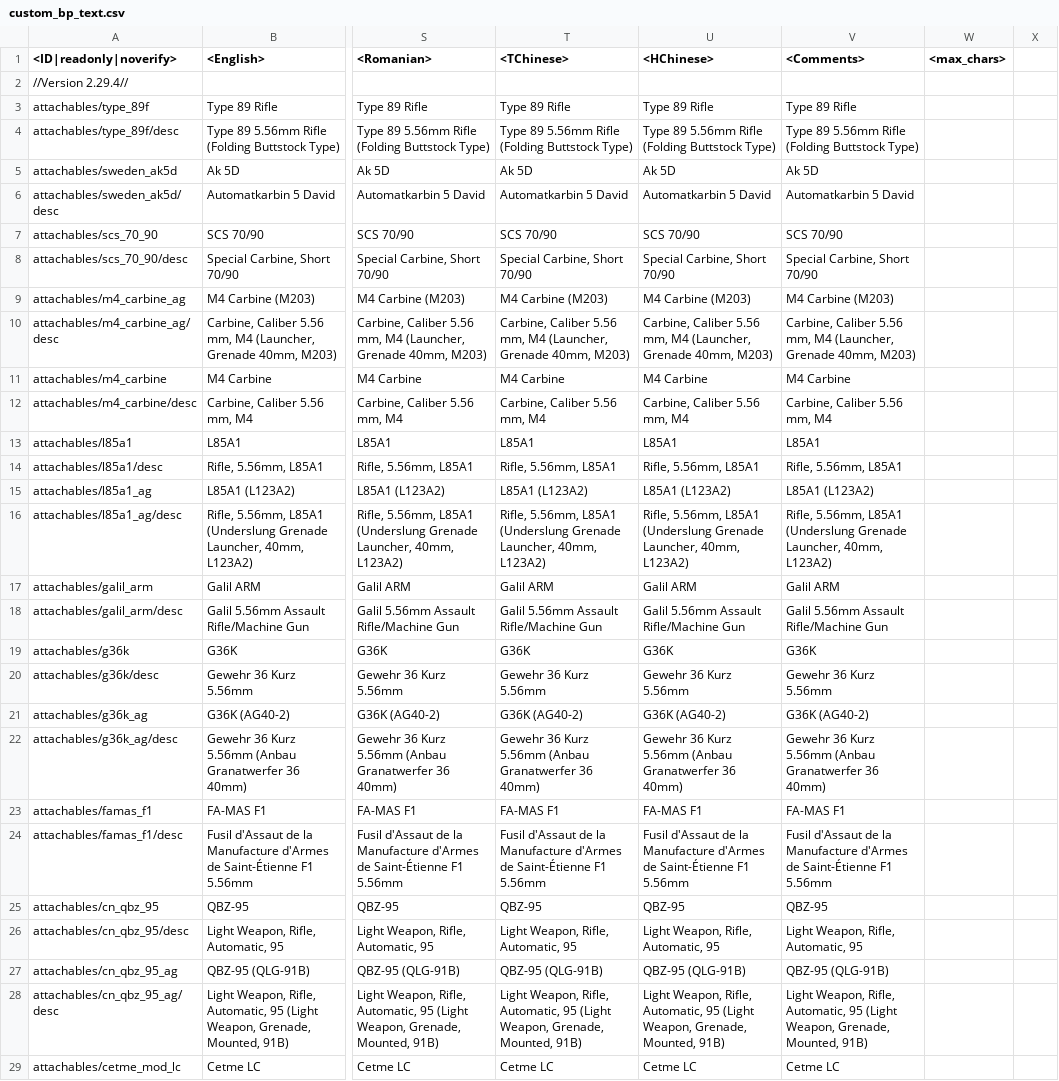
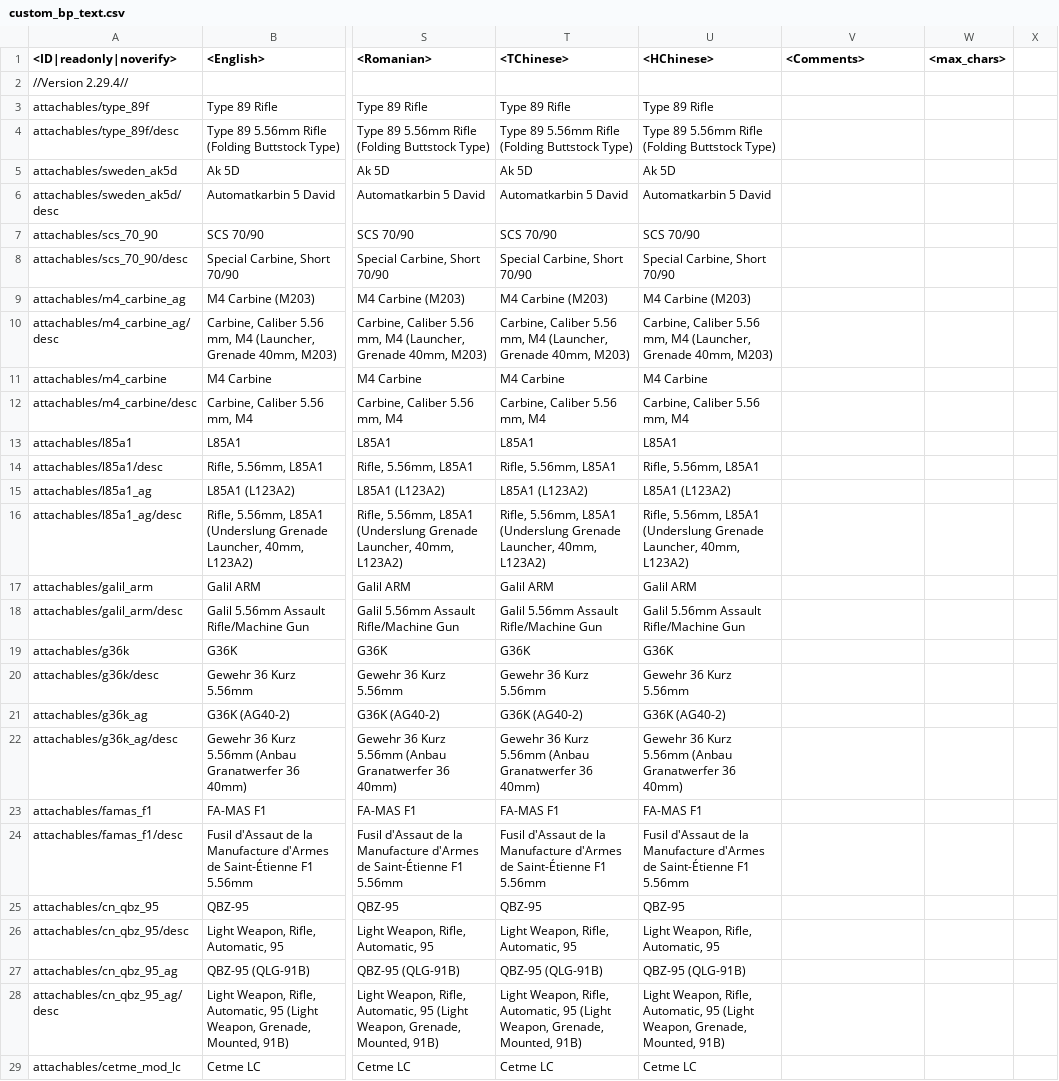
Before and after one commit to leroyonly/warthunder-lang, a CSV file: custom_bp_text.csv, drawn as a sheet; only a part is shown, gaps mark what is left out; the diff covers the shown part only; the diff names each change by its address in the sheet, - before the commit and + after, or states it on an @@ line.

```diff
--- a/custom_bp_text.csv
+++ b/custom_bp_text.csv
-V3 (<Comments>): Type 89 Rifle
+V3 (<Comments>): (empty)
-V4 (<Comments>): Type 89 5.56mm Rifle (Folding Buttstock Type)
+V4 (<Comments>): (empty)
-V5 (<Comments>): Ak 5D
+V5 (<Comments>): (empty)
-V6 (<Comments>): Automatkarbin 5 David
+V6 (<Comments>): (empty)
-V7 (<Comments>): SCS 70/90
+V7 (<Comments>): (empty)
-V8 (<Comments>): Special Carbine, Short 70/90
+V8 (<Comments>): (empty)
-V9 (<Comments>): M4 Carbine (M203)
+V9 (<Comments>): (empty)
-V10 (<Comments>): Carbine, Caliber 5.56 mm, M4 (Launcher, Grenade 40mm, M203)
+V10 (<Comments>): (empty)
-V11 (<Comments>): M4 Carbine
+V11 (<Comments>): (empty)
-V12 (<Comments>): Carbine, Caliber 5.56 mm, M4
+V12 (<Comments>): (empty)
-V13 (<Comments>): L85A1
+V13 (<Comments>): (empty)
-V14 (<Comments>): Rifle, 5.56mm, L85A1
+V14 (<Comments>): (empty)
-V15 (<Comments>): L85A1 (L123A2)
+V15 (<Comments>): (empty)
-V16 (<Comments>): Rifle, 5.56mm, L85A1 (Underslung Grenade Launcher, 40mm, L123A2)
+V16 (<Comments>): (empty)
-V17 (<Comments>): Galil ARM
+V17 (<Comments>): (empty)
-V18 (<Comments>): Galil 5.56mm Assault Rifle/Machine Gun
+V18 (<Comments>): (empty)
-V19 (<Comments>): G36K
+V19 (<Comments>): (empty)
-V20 (<Comments>): Gewehr 36 Kurz 5.56mm
+V20 (<Comments>): (empty)
-V21 (<Comments>): G36K (AG40-2)
+V21 (<Comments>): (empty)
-V22 (<Comments>): Gewehr 36 Kurz 5.56mm (Anbau Granatwerfer 36 40mm)
+V22 (<Comments>): (empty)
-V23 (<Comments>): FA-MAS F1
+V23 (<Comments>): (empty)
-V24 (<Comments>): Fusil d'Assaut de la Manufacture d'Armes de Saint-Étienne F1 5.56mm
+V24 (<Comments>): (empty)
-V25 (<Comments>): QBZ-95
+V25 (<Comments>): (empty)
-V26 (<Comments>): Light Weapon, Rifle, Automatic, 95
+V26 (<Comments>): (empty)
-V27 (<Comments>): QBZ-95 (QLG-91B)
+V27 (<Comments>): (empty)
-V28 (<Comments>): Light Weapon, Rifle, Automatic, 95 (Light Weapon, Grenade, Mounted, 91B)
+V28 (<Comments>): (empty)
-V29 (<Comments>): Cetme LC
+V29 (<Comments>): (empty)
```
Also changed, not shown: 3 added rows and 86 edited cells elsewhere in this file.
